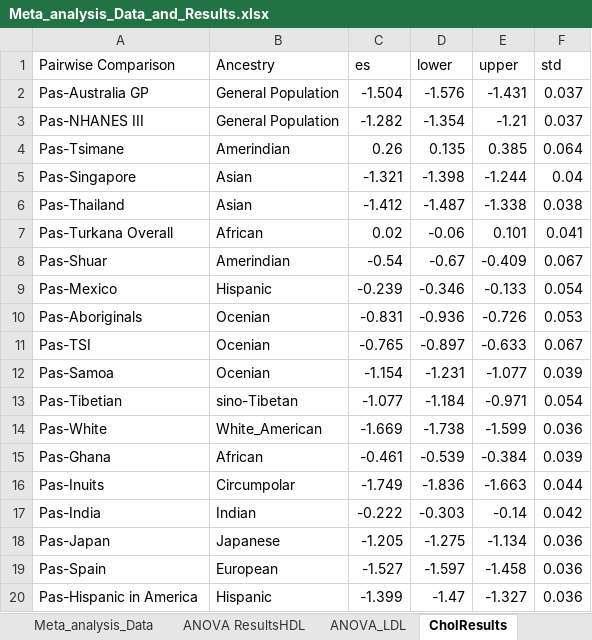
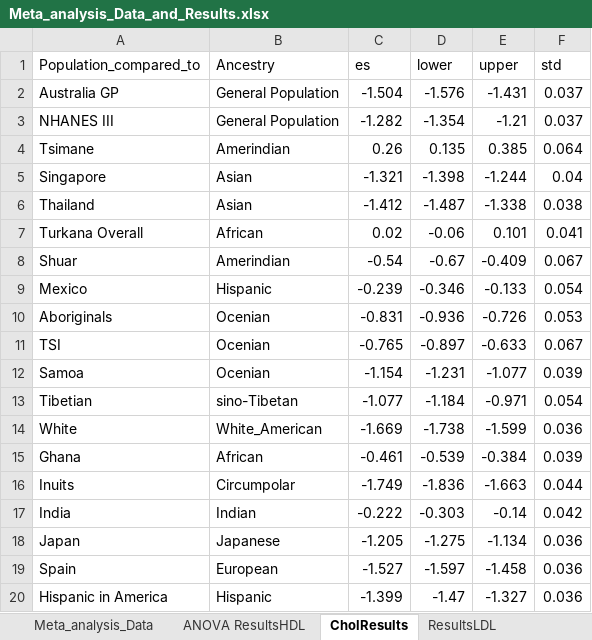
Before and after one commit to benjaminMuhoya/Turkana_CVD, an Excel workbook: Meta_analysis_Data_and_Results.xlsx, sheet CholResults, drawn as a sheet; values as stored, in another font and other column widths than the file's, no borders; the diff names each change by its address in the sheet, - before the commit and + after, or states it on an @@ line.

```diff
--- a/Meta_analysis_Data_and_Results.xlsx (sheet CholResults)
+++ b/Meta_analysis_Data_and_Results.xlsx (sheet CholResults)
-A1: Pairwise Comparison
+A1: Population_compared_to
-A2 (Population_compared_to): Pas-Australia GP
+A2 (Population_compared_to): Australia GP
-A3 (Population_compared_to): Pas-NHANES III
+A3 (Population_compared_to): NHANES III
-A4 (Population_compared_to): Pas-Tsimane
+A4 (Population_compared_to): Tsimane
-A5 (Population_compared_to): Pas-Singapore
+A5 (Population_compared_to): Singapore
-A6 (Population_compared_to): Pas-Thailand
+A6 (Population_compared_to): Thailand
-A7 (Population_compared_to): Pas-Turkana Overall
+A7 (Population_compared_to): Turkana Overall
-A8 (Population_compared_to): Pas-Shuar
+A8 (Population_compared_to): Shuar
-A9 (Population_compared_to): Pas-Mexico
+A9 (Population_compared_to): Mexico
-A10 (Population_compared_to): Pas-Aboriginals
+A10 (Population_compared_to): Aboriginals
-A11 (Population_compared_to): Pas-TSI
+A11 (Population_compared_to): TSI
-A12 (Population_compared_to): Pas-Samoa
+A12 (Population_compared_to): Samoa
-A13 (Population_compared_to): Pas-Tibetian
+A13 (Population_compared_to): Tibetian
-A14 (Population_compared_to): Pas-White
+A14 (Population_compared_to): White
-A15 (Population_compared_to): Pas-Ghana
+A15 (Population_compared_to): Ghana
-A16 (Population_compared_to): Pas-Inuits
+A16 (Population_compared_to): Inuits
-A17 (Population_compared_to): Pas-India
+A17 (Population_compared_to): India
-A18 (Population_compared_to): Pas-Japan
+A18 (Population_compared_to): Japan
-A19 (Population_compared_to): Pas-Spain
+A19 (Population_compared_to): Spain
-A20 (Population_compared_to): Pas-Hispanic in America
+A20 (Population_compared_to): Hispanic in America
```
Also changed, not shown: sheet Meta_analysis_Data, sheet ANOVA ResultsHDL, sheet ResultsLDL, other sheet tabs, 4 other files.
